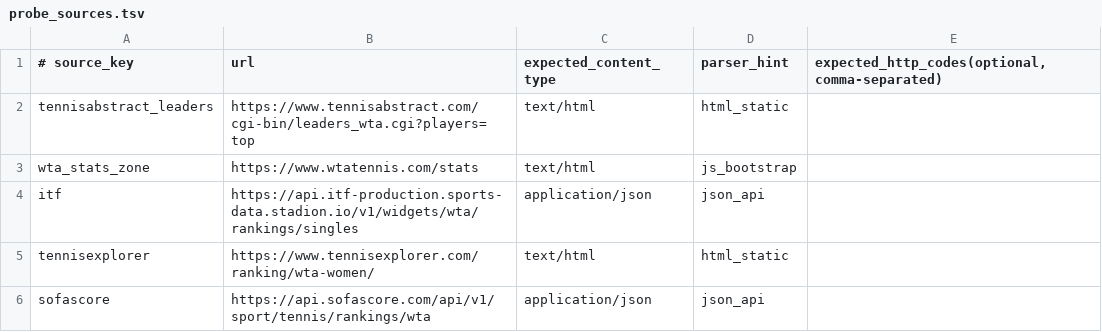
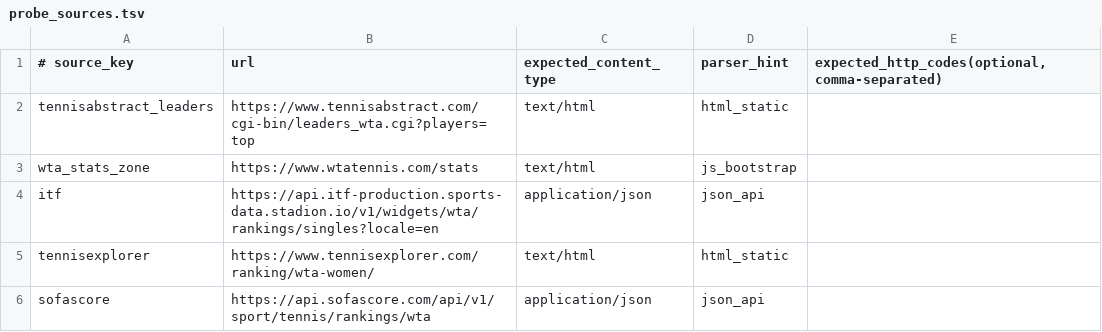
Before and after one commit to MosEisley34/wta_edge_board, a TSV file: config/probe_sources.tsv, drawn as a sheet.

Commit message:
Add ITF endpoint contract checks for probes and adapter

```diff
--- a/config/probe_sources.tsv
+++ b/config/probe_sources.tsv
@@ -3,3 +3,3 @@ tennisabstract_leaders	https://www.tennisabstract.com/cgi-bin/leaders_wta.cgi?pl
 wta_stats_zone	https://www.wtatennis.com/stats	text/html	js_bootstrap
-itf	https://api.itf-production.sports-data.stadion.io/v1/widgets/wta/rankings/singles	application/json	json_api
+itf	https://api.itf-production.sports-data.stadion.io/v1/widgets/wta/rankings/singles?locale=en	application/json	json_api
 tennisexplorer	https://www.tennisexplorer.com/ranking/wta-women/	text/html	html_static
```
Also changed, not shown: 5 other files.
